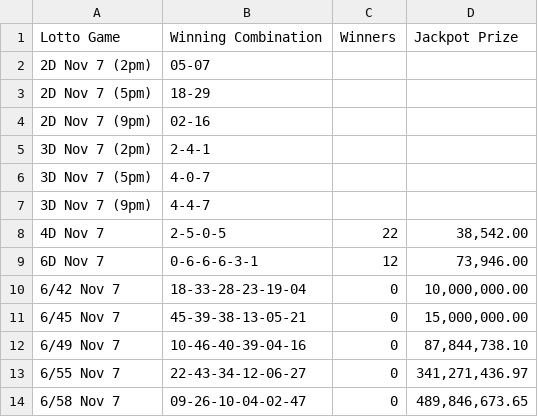
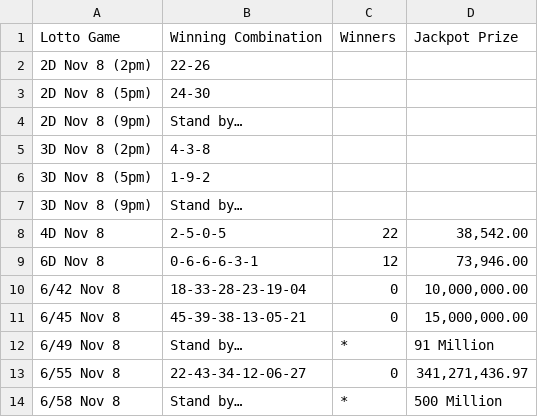
Before and after one commit to swertres/swertres.github.io, a CSV file: data/home.csv, drawn as a sheet.

```diff
--- a/data/home.csv
+++ b/data/home.csv
@@ -1,14 +1,14 @@
 Lotto Game,Winning Combination,Winners,Jackpot Prize
-2D Nov 7 (2pm),05-07,,
-2D Nov 7 (5pm),18-29,,
-2D Nov 7 (9pm),02-16,,
-3D Nov 7 (2pm),2-4-1,,
-3D Nov 7 (5pm),4-0-7,,
-3D Nov 7 (9pm),4-4-7,,
-4D Nov 7,2-5-0-5,22,"38,542.00"
-6D Nov 7,0-6-6-6-3-1,12,"73,946.00"
-6/42 Nov 7,18-33-28-23-19-04,0,"10,000,000.00"
-6/45 Nov 7,45-39-38-13-05-21,0,"15,000,000.00"
-6/49 Nov 7,10-46-40-39-04-16,0,"87,844,738.10"
-6/55 Nov 7,22-43-34-12-06-27,0,"341,271,436.97"
-6/58 Nov 7,09-26-10-04-02-47,0,"489,846,673.65"
+2D Nov 8 (2pm),22-26,,
+2D Nov 8 (5pm),24-30,,
+2D Nov 8 (9pm),Stand by…,,
+3D Nov 8 (2pm),4-3-8,,
+3D Nov 8 (5pm),1-9-2,,
+3D Nov 8 (9pm),Stand by…,,
+4D Nov 8,2-5-0-5,22,"38,542.00"
+6D Nov 8,0-6-6-6-3-1,12,"73,946.00"
+6/42 Nov 8,18-33-28-23-19-04,0,"10,000,000.00"
+6/45 Nov 8,45-39-38-13-05-21,0,"15,000,000.00"
+6/49 Nov 8,Stand by…,*,91 Million
+6/55 Nov 8,22-43-34-12-06-27,0,"341,271,436.97"
+6/58 Nov 8,Stand by…,*,500 Million
```
Also changed, not shown: 1 other file.
